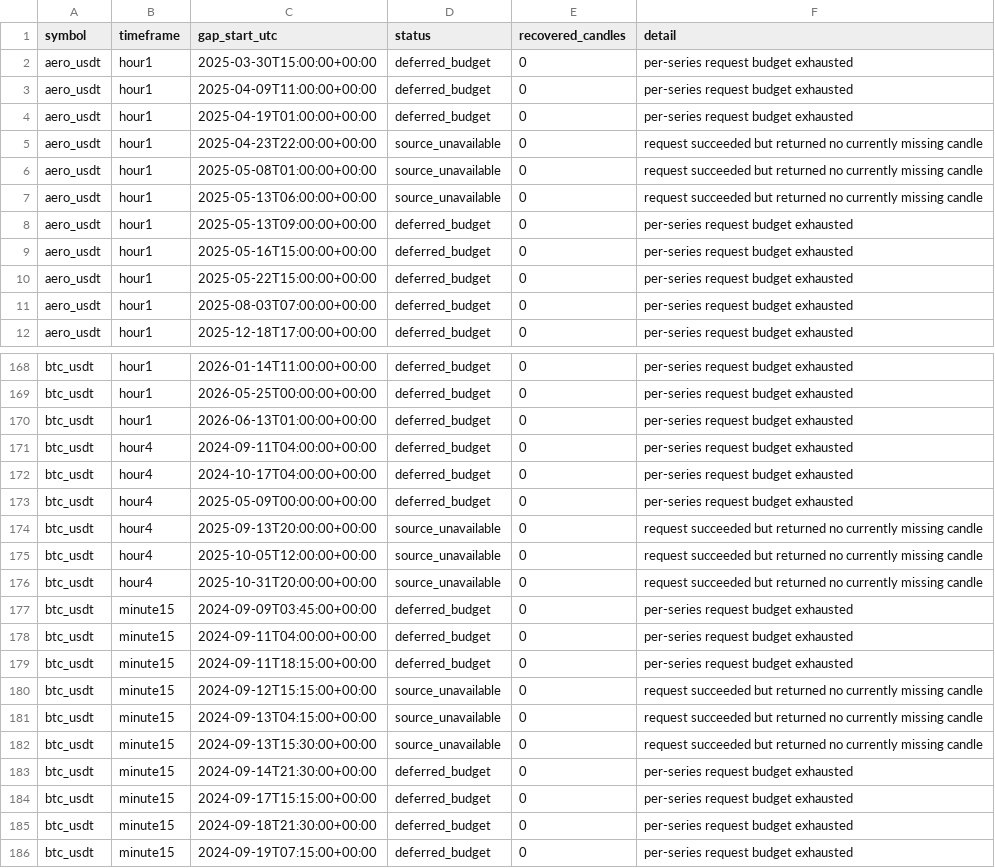
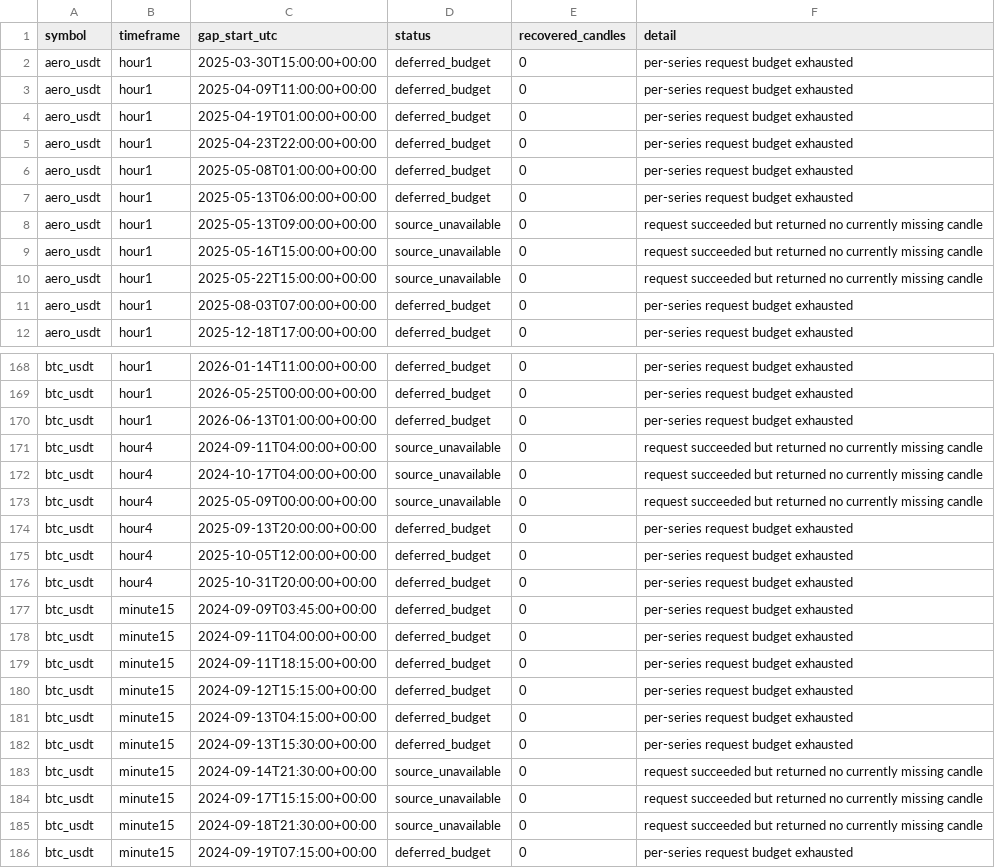
Before and after one commit to saladinayoubi1/lbank-research-automation, a CSV file: data/market/_gap_repair_status.csv, drawn as a sheet; only a part is shown, gaps mark what is left out; the diff covers the shown part only.

```diff
--- a/data/market/_gap_repair_status.csv
+++ b/data/market/_gap_repair_status.csv
@@ -4,8 +4,8 @@ aero_usdt,hour1,2025-04-09T11:00:00+00:00,deferred_budget,0,per-series request b
 aero_usdt,hour1,2025-04-19T01:00:00+00:00,deferred_budget,0,per-series request budget exhausted
-aero_usdt,hour1,2025-04-23T22:00:00+00:00,source_unavailable,0,request succeeded but returned no currently missing candle
-aero_usdt,hour1,2025-05-08T01:00:00+00:00,source_unavailable,0,request succeeded but returned no currently missing candle
-aero_usdt,hour1,2025-05-13T06:00:00+00:00,source_unavailable,0,request succeeded but returned no currently missing candle
-aero_usdt,hour1,2025-05-13T09:00:00+00:00,deferred_budget,0,per-series request budget exhausted
-aero_usdt,hour1,2025-05-16T15:00:00+00:00,deferred_budget,0,per-series request budget exhausted
-aero_usdt,hour1,2025-05-22T15:00:00+00:00,deferred_budget,0,per-series request budget exhausted
+aero_usdt,hour1,2025-04-23T22:00:00+00:00,deferred_budget,0,per-series request budget exhausted
+aero_usdt,hour1,2025-05-08T01:00:00+00:00,deferred_budget,0,per-series request budget exhausted
+aero_usdt,hour1,2025-05-13T06:00:00+00:00,deferred_budget,0,per-series request budget exhausted
+aero_usdt,hour1,2025-05-13T09:00:00+00:00,source_unavailable,0,request succeeded but returned no currently missing candle
+aero_usdt,hour1,2025-05-16T15:00:00+00:00,source_unavailable,0,request succeeded but returned no currently missing candle
+aero_usdt,hour1,2025-05-22T15:00:00+00:00,source_unavailable,0,request succeeded but returned no currently missing candle
 aero_usdt,hour1,2025-08-03T07:00:00+00:00,deferred_budget,0,per-series request budget exhausted
@@ -170,8 +170,8 @@ btc_usdt,hour1,2026-05-25T00:00:00+00:00,deferred_budget,0,per-series request bu
 btc_usdt,hour1,2026-06-13T01:00:00+00:00,deferred_budget,0,per-series request budget exhausted
-btc_usdt,hour4,2024-09-11T04:00:00+00:00,deferred_budget,0,per-series request budget exhausted
-btc_usdt,hour4,2024-10-17T04:00:00+00:00,deferred_budget,0,per-series request budget exhausted
-btc_usdt,hour4,2025-05-09T00:00:00+00:00,deferred_budget,0,per-series request budget exhausted
-btc_usdt,hour4,2025-09-13T20:00:00+00:00,source_unavailable,0,request succeeded but returned no currently missing candle
-btc_usdt,hour4,2025-10-05T12:00:00+00:00,source_unavailable,0,request succeeded but returned no currently missing candle
-btc_usdt,hour4,2025-10-31T20:00:00+00:00,source_unavailable,0,request succeeded but returned no currently missing candle
+btc_usdt,hour4,2024-09-11T04:00:00+00:00,source_unavailable,0,request succeeded but returned no currently missing candle
+btc_usdt,hour4,2024-10-17T04:00:00+00:00,source_unavailable,0,request succeeded but returned no currently missing candle
+btc_usdt,hour4,2025-05-09T00:00:00+00:00,source_unavailable,0,request succeeded but returned no currently missing candle
+btc_usdt,hour4,2025-09-13T20:00:00+00:00,deferred_budget,0,per-series request budget exhausted
+btc_usdt,hour4,2025-10-05T12:00:00+00:00,deferred_budget,0,per-series request budget exhausted
+btc_usdt,hour4,2025-10-31T20:00:00+00:00,deferred_budget,0,per-series request budget exhausted
 btc_usdt,minute15,2024-09-09T03:45:00+00:00,deferred_budget,0,per-series request budget exhausted
@@ -179,8 +179,8 @@ btc_usdt,minute15,2024-09-11T04:00:00+00:00,deferred_budget,0,per-series request
 btc_usdt,minute15,2024-09-11T18:15:00+00:00,deferred_budget,0,per-series request budget exhausted
-btc_usdt,minute15,2024-09-12T15:15:00+00:00,source_unavailable,0,request succeeded but returned no currently missing candle
-btc_usdt,minute15,2024-09-13T04:15:00+00:00,source_unavailable,0,request succeeded but returned no currently missing candle
-btc_usdt,minute15,2024-09-13T15:30:00+00:00,source_unavailable,0,request succeeded but returned no currently missing candle
-btc_usdt,minute15,2024-09-14T21:30:00+00:00,deferred_budget,0,per-series request budget exhausted
-btc_usdt,minute15,2024-09-17T15:15:00+00:00,deferred_budget,0,per-series request budget exhausted
-btc_usdt,minute15,2024-09-18T21:30:00+00:00,deferred_budget,0,per-series request budget exhausted
+btc_usdt,minute15,2024-09-12T15:15:00+00:00,deferred_budget,0,per-series request budget exhausted
+btc_usdt,minute15,2024-09-13T04:15:00+00:00,deferred_budget,0,per-series request budget exhausted
+btc_usdt,minute15,2024-09-13T15:30:00+00:00,deferred_budget,0,per-series request budget exhausted
+btc_usdt,minute15,2024-09-14T21:30:00+00:00,source_unavailable,0,request succeeded but returned no currently missing candle
+btc_usdt,minute15,2024-09-17T15:15:00+00:00,source_unavailable,0,request succeeded but returned no currently missing candle
+btc_usdt,minute15,2024-09-18T21:30:00+00:00,source_unavailable,0,request succeeded but returned no currently missing candle
 btc_usdt,minute15,2024-09-19T07:15:00+00:00,deferred_budget,0,per-series request budget exhausted
```
Also changed, not shown: 132 edited cells elsewhere in this file, data/market/_backfill_status.csv, data/market/_data_readiness.csv, 34 other files.
